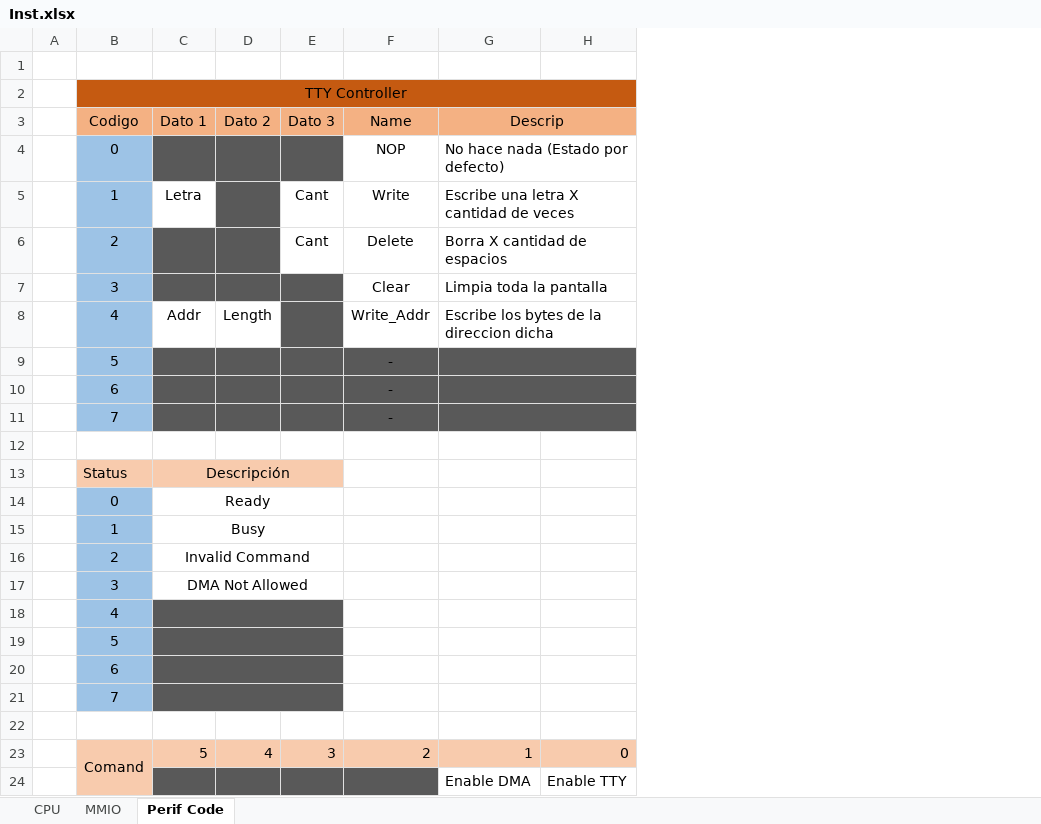
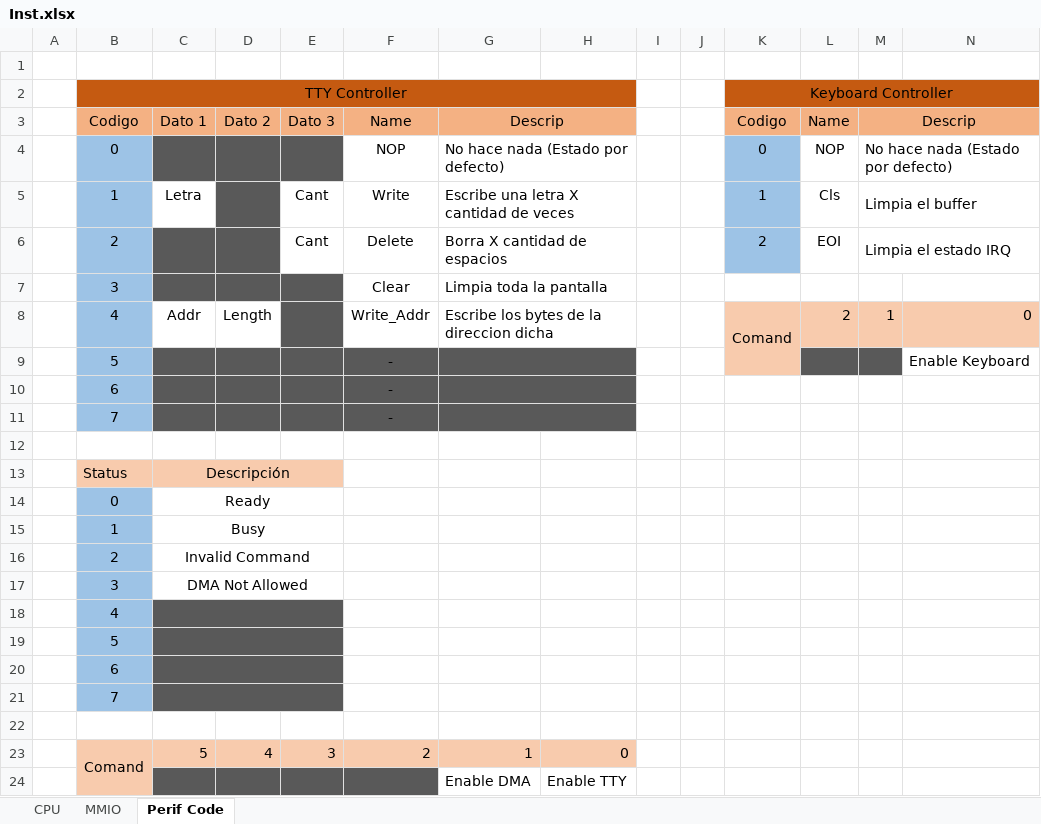
Before and after one commit to Licha-M/Procesador-32-bits, an Excel workbook: Inst.xlsx, sheet Perif Code, drawn as a sheet; values as stored, in another font and other column widths than the file's, no borders; the diff names each change by its address in the sheet, - before the commit and + after, or states it on an @@ line.

Commit message:
Se creo y se termino de programar el keyboard

```diff
--- a/Inst.xlsx (sheet Perif Code)
+++ b/Inst.xlsx (sheet Perif Code)
+column I, empty
+column J, empty
+column K, rows 2-8: Keyboard Controller | Codigo | 0 | 1 | 2 |  | Comand
+column L, rows 3-8: Name | NOP | Cls | EOI |  | 2
+column M, rows 3-8: Descrip | No hace nada (Estado por defecto) | Limpia el buffer | Limpia el estado IRQ |  | 1
+column N, rows 8-9: 0 | Enable Keyboard
```
Also changed, not shown: sheet MMIO, 16 other files.
